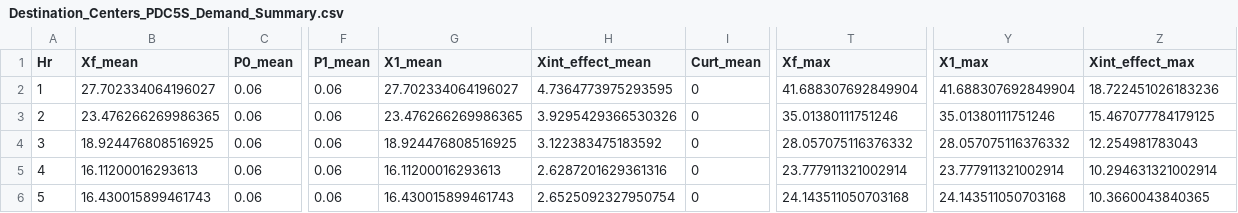
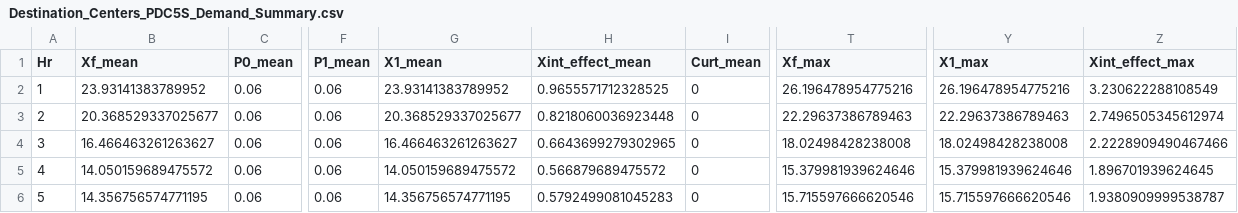
Before and after one commit to mjulian55/SmartCharge, a CSV file: Results/Destination_Centers_PDC5S_Demand_Summary.csv, drawn as a sheet; only a part is shown, gaps mark what is left out; the diff covers the shown part only; the diff names each change by its address in the sheet, - before the commit and + after, or states it on an @@ line.

```diff
--- a/Results/Destination_Centers_PDC5S_Demand_Summary.csv
+++ b/Results/Destination_Centers_PDC5S_Demand_Summary.csv
-B2 (Xf_mean): 27.702334064196027
+B2 (Xf_mean): 23.93141383789952
-G2 (X1_mean): 27.702334064196027
+G2 (X1_mean): 23.93141383789952
-H2 (Xint_effect_mean): 4.7364773975293595
+H2 (Xint_effect_mean): 0.9655571712328525
-T2 (Xf_max): 41.688307692849904
+T2 (Xf_max): 26.196478954775216
-Y2 (X1_max): 41.688307692849904
+Y2 (X1_max): 26.196478954775216
-Z2 (Xint_effect_max): 18.722451026183236
+Z2 (Xint_effect_max): 3.230622288108549
-B3 (Xf_mean): 23.476266269986365
+B3 (Xf_mean): 20.368529337025677
-G3 (X1_mean): 23.476266269986365
+G3 (X1_mean): 20.368529337025677
-H3 (Xint_effect_mean): 3.9295429366530326
+H3 (Xint_effect_mean): 0.8218060036923448
-T3 (Xf_max): 35.01380111751246
+T3 (Xf_max): 22.29637386789463
-Y3 (X1_max): 35.01380111751246
+Y3 (X1_max): 22.29637386789463
-Z3 (Xint_effect_max): 15.467077784179125
+Z3 (Xint_effect_max): 2.7496505345612974
-B4 (Xf_mean): 18.924476808516925
+B4 (Xf_mean): 16.466463261263627
-G4 (X1_mean): 18.924476808516925
+G4 (X1_mean): 16.466463261263627
-H4 (Xint_effect_mean): 3.122383475183592
+H4 (Xint_effect_mean): 0.6643699279302965
-T4 (Xf_max): 28.057075116376332
+T4 (Xf_max): 18.02498428238008
-Y4 (X1_max): 28.057075116376332
+Y4 (X1_max): 18.02498428238008
-Z4 (Xint_effect_max): 12.254981783043
+Z4 (Xint_effect_max): 2.2228909490467466
-B5 (Xf_mean): 16.11200016293613
+B5 (Xf_mean): 14.050159689475572
-G5 (X1_mean): 16.11200016293613
+G5 (X1_mean): 14.050159689475572
-H5 (Xint_effect_mean): 2.6287201629361316
+H5 (Xint_effect_mean): 0.566879689475572
-T5 (Xf_max): 23.777911321002914
+T5 (Xf_max): 15.379981939624646
-Y5 (X1_max): 23.777911321002914
+Y5 (X1_max): 15.379981939624646
-Z5 (Xint_effect_max): 10.294631321002914
+Z5 (Xint_effect_max): 1.896701939624645
-B6 (Xf_mean): 16.430015899461743
+B6 (Xf_mean): 14.356756574771195
-G6 (X1_mean): 16.430015899461743
+G6 (X1_mean): 14.356756574771195
-H6 (Xint_effect_mean): 2.6525092327950754
+H6 (Xint_effect_mean): 0.5792499081045283
-T6 (Xf_max): 24.143511050703168
+T6 (Xf_max): 15.715597666620546
-Y6 (X1_max): 24.143511050703168
+Y6 (X1_max): 15.715597666620546
-Z6 (Xint_effect_max): 10.3660043840365
+Z6 (Xint_effect_max): 1.9380909999538787
```
Also changed, not shown: 134 edited cells elsewhere in this file, Results/Destination_Centers_PDC1S_Output_All_Hours.csv, Results/Destination_Centers_PDC2S_Output_All_Hours.csv, 16 other files.
